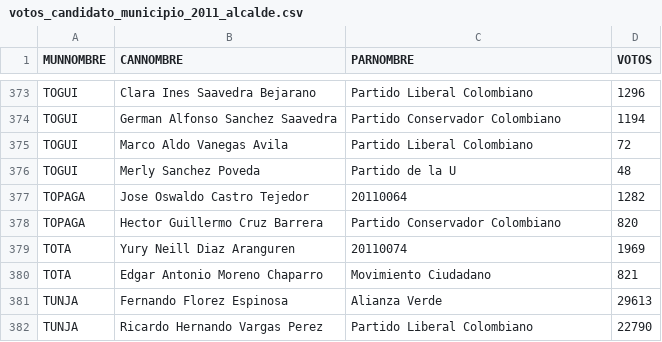
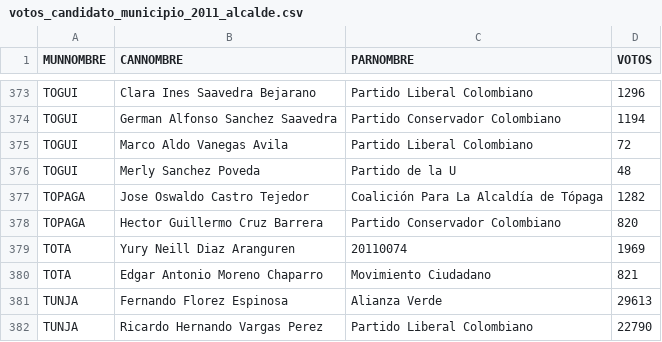
Before and after one commit to santiagohernandezrincon/observatorio-electoral-boyaca, a CSV file: data/votos_candidato_municipio_2011_alcalde.csv, drawn as a sheet; only a part is shown, gaps mark what is left out.

```diff
--- a/data/votos_candidato_municipio_2011_alcalde.csv
+++ b/data/votos_candidato_municipio_2011_alcalde.csv
@@ -376,3 +376,3 @@ TOGUI;Marco Aldo Vanegas Avila;Partido Liberal Colombiano;72
 TOGUI;Merly Sanchez Poveda;Partido de la U;48
-TOPAGA;Jose Oswaldo Castro Tejedor;20110064;1282
+TOPAGA;Jose Oswaldo Castro Tejedor;Coalición Para La Alcaldía de Tópaga;1282
 TOPAGA;Hector Guillermo Cruz Barrera;Partido Conservador Colombiano;820
```
Also changed, not shown: data/votos_partido_municipio_2011_alcalde.csv, 2 other files.
